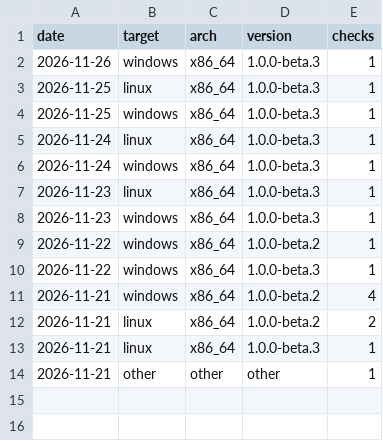
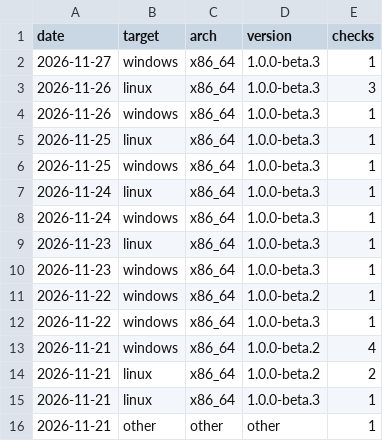
Before and after one commit to coderzonebd/whoosh-download-manager, a CSV file: active.csv, drawn as a sheet; the diff names each change by its address in the sheet, - before the commit and + after, or states it on an @@ line.

```diff
--- a/active.csv
+++ b/active.csv
+row 2: 2026-11-27 | windows | x86_64 | 1.0.0-beta.3 | 1
+row 3: 2026-11-26 | linux | x86_64 | 1.0.0-beta.3 | 3
```
Also changed, not shown: downloads.csv, 1 other file.
